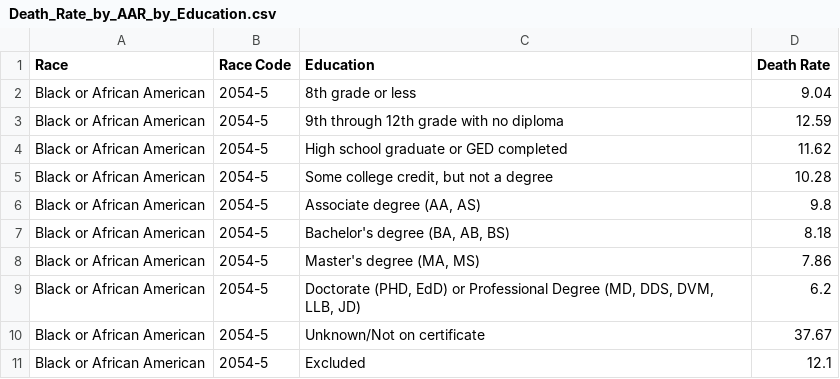
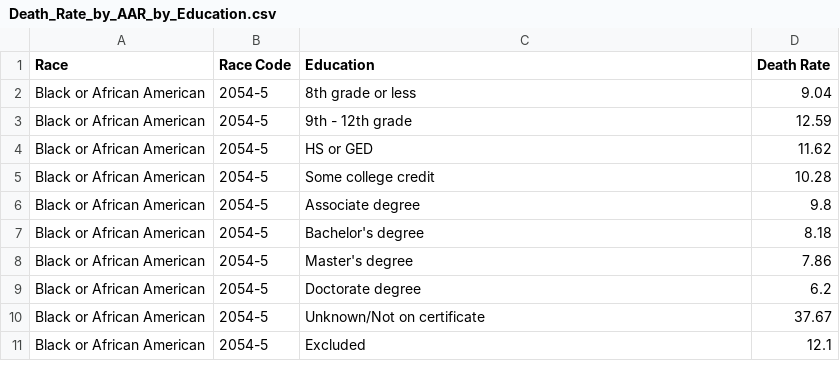
Before and after one commit to jasminajovanovic/IMR, a CSV file: datafiles/Death_Rate_by_AAR_by_Education.csv, drawn as a sheet.

```diff
--- a/datafiles/Death_Rate_by_AAR_by_Education.csv
+++ b/datafiles/Death_Rate_by_AAR_by_Education.csv
@@ -2,9 +2,9 @@ Race,Race Code,Education,Death Rate
 Black or African American,2054-5,8th grade or less,9.04
-Black or African American,2054-5,9th through 12th grade with no diploma,12.59
-Black or African American,2054-5,High school graduate or GED completed,11.62
-Black or African American,2054-5,"Some college credit, but not a degree",10.28
-Black or African American,2054-5,"Associate degree (AA, AS)",9.8
-Black or African American,2054-5,"Bachelor's degree (BA, AB, BS)",8.18
-Black or African American,2054-5,"Master's degree (MA, MS)",7.86
-Black or African American,2054-5,"Doctorate (PHD, EdD) or Professional Degree (MD, DDS, DVM, LLB, JD)",6.2
+Black or African American,2054-5,9th  - 12th grade,12.59
+Black or African American,2054-5,HS or GED,11.62
+Black or African American,2054-5,Some college credit,10.28
+Black or African American,2054-5,Associate degree,9.8
+Black or African American,2054-5,Bachelor's degree,8.18
+Black or African American,2054-5,Master's degree,7.86
+Black or African American,2054-5,Doctorate degree,6.2
 Black or African American,2054-5,Unknown/Not on certificate,37.67
```
Also changed, not shown: 5 other files.
